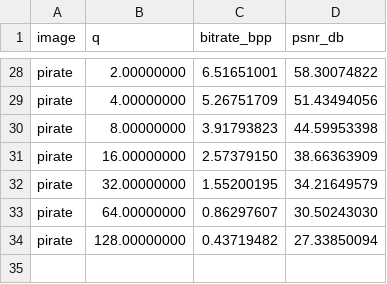
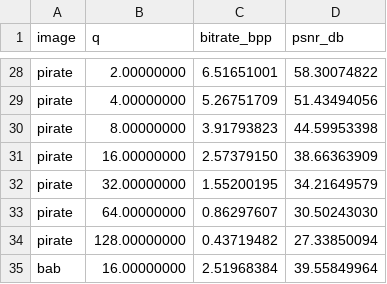
Before and after one commit to LouDev1c/EE5347-Final-Project, a CSV file: results/rd_results.csv, drawn as a sheet; only a part is shown, gaps mark what is left out.

Commit message:
result commit

```diff
--- a/results/rd_results.csv
+++ b/results/rd_results.csv
@@ -34 +34,2 @@ pirate,64.00000000,0.86297607,30.50243030
 pirate,128.00000000,0.43719482,27.33850094
+bab,16.00000000,2.51968384,39.55849964
```
Also changed, not shown: 2 other files.
